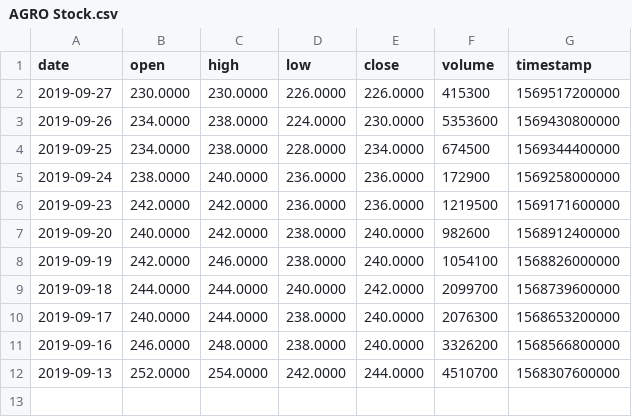
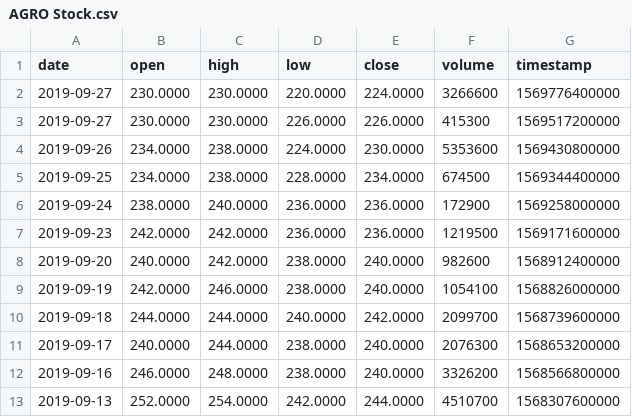
Before and after one commit to VolantisBRI/VolantisProject, a CSV file: Stocks/AGRO Stock.csv, drawn as a sheet.

Commit message:
Update AGRO Stock.csv

```diff
--- a/Stocks/AGRO Stock.csv
+++ b/Stocks/AGRO Stock.csv
@@ -1,2 +1,3 @@
 date,open,high,low,close,volume,timestamp
+2019-09-27,230.0000,230.0000,220.0000,224.0000,3266600,1569776400000
 2019-09-27,230.0000,230.0000,226.0000,226.0000,415300,1569517200000
```
